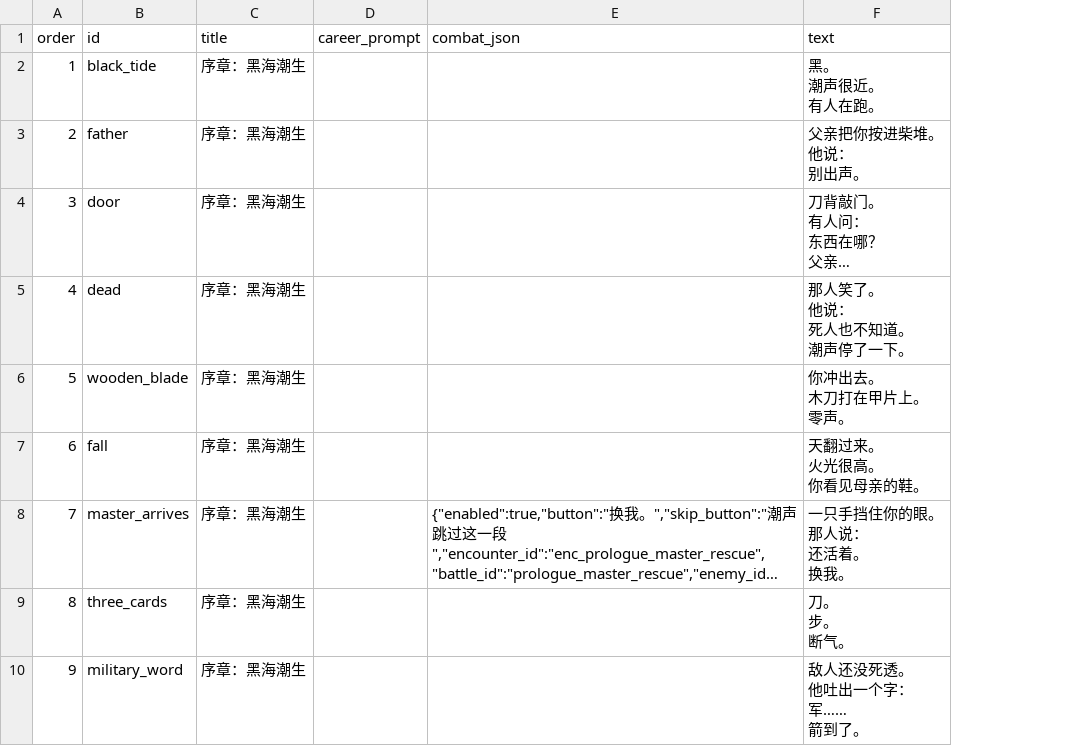
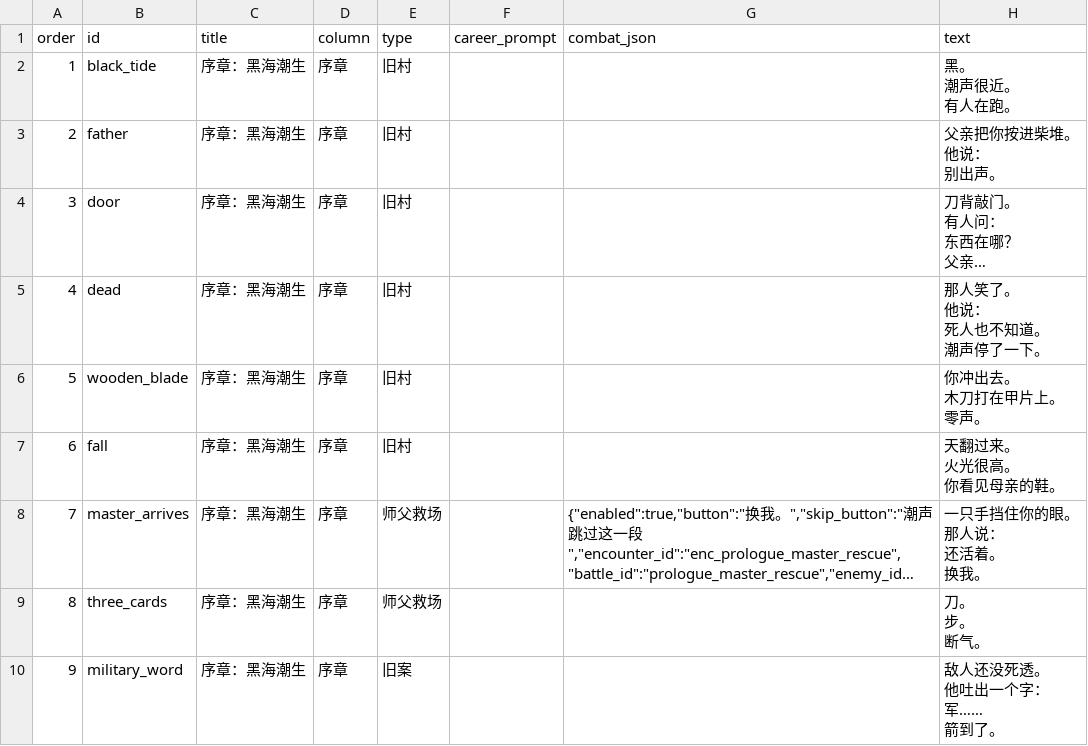
Before and after one commit to chengquansen-comments/canghaidiming, a TSV file: tables/narrative_mvp_prologue_steps.tsv, drawn as a sheet; only a part is shown; long unchanged cells end in …; the diff names each change by its address in the sheet, - before the commit and + after, or states it on an @@ line.

Commit message:
Add column and type fields to prologue steps

```diff
--- a/tables/narrative_mvp_prologue_steps.tsv
+++ b/tables/narrative_mvp_prologue_steps.tsv
+column D (column), rows 2-10: all 序章
+column E (type), rows 2-10: 旧村 | 旧村 | 旧村 | 旧村 | 旧村 | 旧村 | 师父救场 | 师父救场 | 旧案
```
